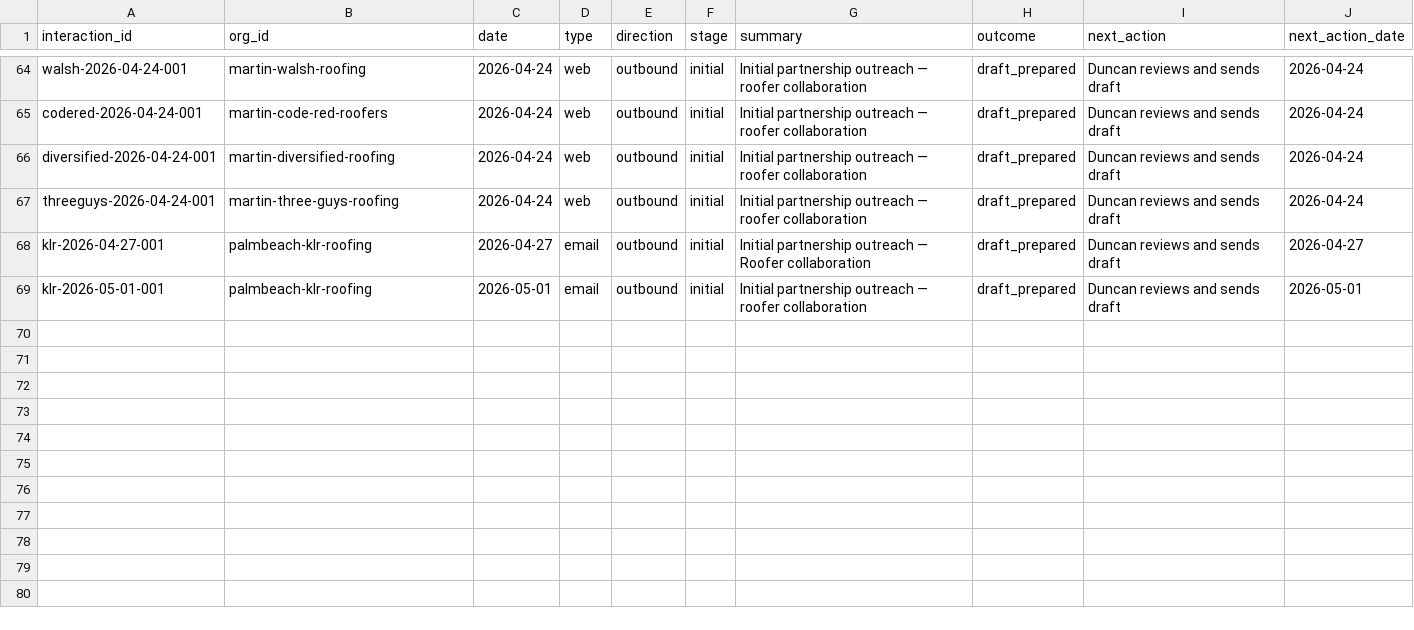
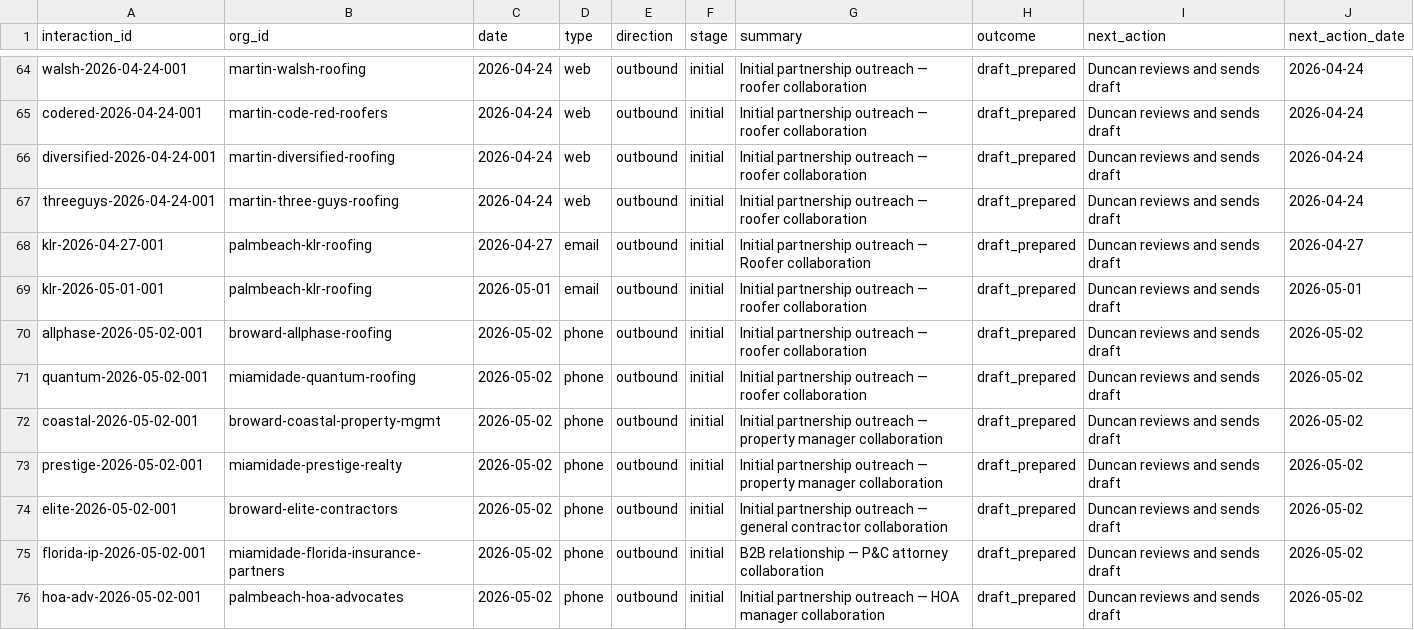
Before and after one commit to duncan727-debug/-robinhood-adjusting, a CSV file: crm/interactions.csv, drawn as a sheet; only a part is shown, gaps mark what is left out.

Commit message:
Daily sync: generated content for 2026-05-02 (briefs, CRM consolidation, analysis, ops review)

```diff
--- a/crm/interactions.csv
+++ b/crm/interactions.csv
@@ -69 +69,8 @@ klr-2026-04-27-001,palmbeach-klr-roofing,2026-04-27,email,outbound,initial,Initi
 klr-2026-05-01-001,palmbeach-klr-roofing,2026-05-01,email,outbound,initial,Initial partnership outreach — roofer collaboration,draft_prepared,Duncan reviews and sends draft,2026-05-01
+allphase-2026-05-02-001,broward-allphase-roofing,2026-05-02,phone,outbound,initial,Initial partnership outreach — roofer collaboration,draft_prepared,Duncan reviews and sends draft,2026-05-02
+quantum-2026-05-02-001,miamidade-quantum-roofing,2026-05-02,phone,outbound,initial,Initial partnership outreach — roofer collaboration,draft_prepared,Duncan reviews and sends draft,2026-05-02
+coastal-2026-05-02-001,broward-coastal-property-mgmt,2026-05-02,phone,outbound,initial,Initial partnership outreach — property manager collaboration,draft_prepared,Duncan reviews and sends draft,2026-05-02
+prestige-2026-05-02-001,miamidade-prestige-realty,2026-05-02,phone,outbound,initial,Initial partnership outreach — property manager collaboration,draft_prepared,Duncan reviews and sends draft,2026-05-02
+elite-2026-05-02-001,broward-elite-contractors,2026-05-02,phone,outbound,initial,Initial partnership outreach — general contractor collaboration,draft_prepared,Duncan reviews and sends draft,2026-05-02
+florida-ip-2026-05-02-001,miamidade-florida-insurance-partners,2026-05-02,phone,outbound,initial,B2B relationship — P&C attorney collaboration,draft_prepared,Duncan reviews and sends draft,2026-05-02
+hoa-adv-2026-05-02-001,palmbeach-hoa-advocates,2026-05-02,phone,outbound,initial,Initial partnership outreach — HOA manager collaboration,draft_prepared,Duncan reviews and sends draft,2026-05-02
```
Also changed, not shown: crm/organizations.csv, 25 other files.
